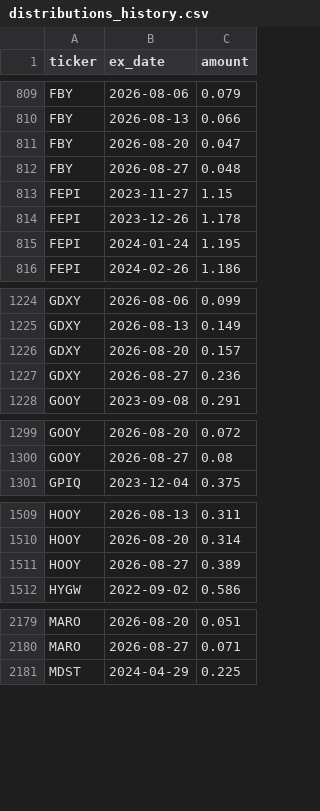
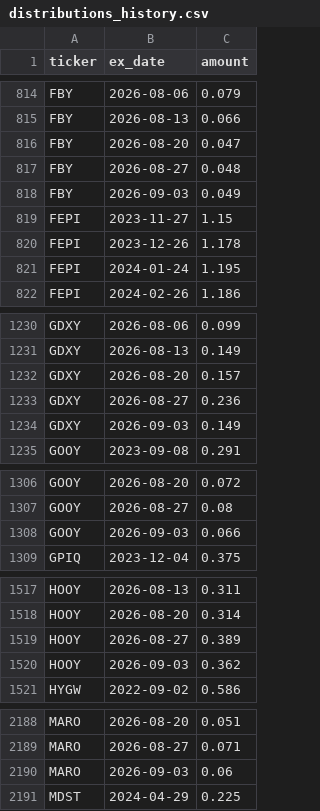
Before and after one commit to jimzucker/TrueYield, a CSV file: data/distributions_history.csv, drawn as a sheet; only a part is shown, gaps mark what is left out; the diff covers the shown part only.

```diff
--- a/data/distributions_history.csv
+++ b/data/distributions_history.csv
@@ -812,2 +817,3 @@ FBY,2026-08-20,0.047
 FBY,2026-08-27,0.048
+FBY,2026-09-03,0.049
 FEPI,2023-11-27,1.15
@@ -1227,2 +1233,3 @@ GDXY,2026-08-20,0.157
 GDXY,2026-08-27,0.236
+GDXY,2026-09-03,0.149
 GOOY,2023-09-08,0.291
@@ -1300,2 +1307,3 @@ GOOY,2026-08-20,0.072
 GOOY,2026-08-27,0.08
+GOOY,2026-09-03,0.066
 GPIQ,2023-12-04,0.375
@@ -1511,2 +1519,3 @@ HOOY,2026-08-20,0.314
 HOOY,2026-08-27,0.389
+HOOY,2026-09-03,0.362
 HYGW,2022-09-02,0.586
@@ -2180,2 +2189,3 @@ MARO,2026-08-20,0.051
 MARO,2026-08-27,0.071
+MARO,2026-09-03,0.06
 MDST,2024-04-29,0.225
```
Also changed, not shown: 20 added rows elsewhere in this file, data/roc_history.csv, 7 other files.
